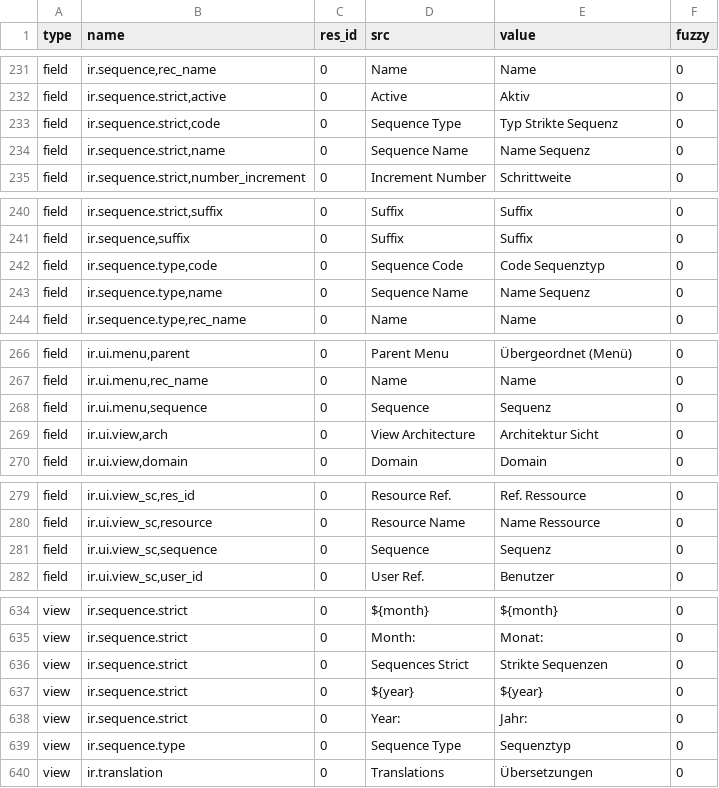
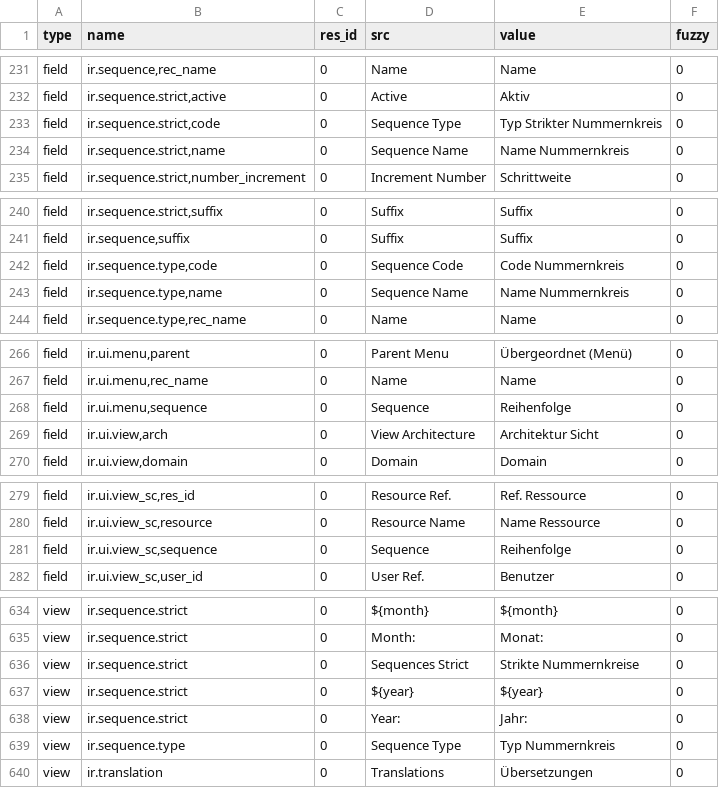
Before and after one commit to coopengo/trytond, a CSV file: trytond/ir/de_DE.csv, drawn as a sheet; only a part is shown, gaps mark what is left out; the diff covers the shown part only.

```diff
--- a/trytond/ir/de_DE.csv
+++ b/trytond/ir/de_DE.csv
@@ -245,4 +245,4 @@ field,"ir.sequence,rec_name",0,Name,Name,0
 field,"ir.sequence.strict,active",0,Active,Aktiv,0
-field,"ir.sequence.strict,code",0,Sequence Type,Typ Strikte Sequenz,0
-field,"ir.sequence.strict,name",0,Sequence Name,Name Sequenz,0
+field,"ir.sequence.strict,code",0,Sequence Type,Typ Strikter Nummernkreis,0
+field,"ir.sequence.strict,name",0,Sequence Name,Name Nummernkreis,0
 field,"ir.sequence.strict,number_increment",0,Increment Number,Schrittweite,0
@@ -254,4 +254,4 @@ field,"ir.sequence.strict,suffix",0,Suffix,Suffix,0
 field,"ir.sequence,suffix",0,Suffix,Suffix,0
-field,"ir.sequence.type,code",0,Sequence Code,Code Sequenztyp,0
-field,"ir.sequence.type,name",0,Sequence Name,Name Sequenz,0
+field,"ir.sequence.type,code",0,Sequence Code,Code Nummernkreis,0
+field,"ir.sequence.type,name",0,Sequence Name,Name Nummernkreis,0
 field,"ir.sequence.type,rec_name",0,Name,Name,0
@@ -280,3 +280,3 @@ field,"ir.ui.menu,parent",0,Parent Menu,Übergeordnet (Menü),0
 field,"ir.ui.menu,rec_name",0,Name,Name,0
-field,"ir.ui.menu,sequence",0,Sequence,Sequenz,0
+field,"ir.ui.menu,sequence",0,Sequence,Reihenfolge,0
 field,"ir.ui.view,arch",0,View Architecture,Architektur Sicht,0
@@ -293,3 +293,3 @@ field,"ir.ui.view_sc,res_id",0,Resource Ref.,Ref. Ressource,0
 field,"ir.ui.view_sc,resource",0,Resource Name,Name Ressource,0
-field,"ir.ui.view_sc,sequence",0,Sequence,Sequenz,0
+field,"ir.ui.view_sc,sequence",0,Sequence,Reihenfolge,0
 field,"ir.ui.view_sc,user_id",0,User Ref.,Benutzer,0
@@ -654,6 +654,6 @@ view,ir.sequence.strict,0,${month},${month},0
 view,ir.sequence.strict,0,Month:,Monat:,0
-view,ir.sequence.strict,0,Sequences Strict,Strikte Sequenzen,0
+view,ir.sequence.strict,0,Sequences Strict,Strikte Nummernkreise,0
 view,ir.sequence.strict,0,${year},${year},0
 view,ir.sequence.strict,0,Year:,Jahr:,0
-view,ir.sequence.type,0,Sequence Type,Sequenztyp,0
+view,ir.sequence.type,0,Sequence Type,Typ Nummernkreis,0
 view,ir.translation,0,Translations,Übersetzungen,0
```
Also changed, not shown: 15 edited cells elsewhere in this file.
